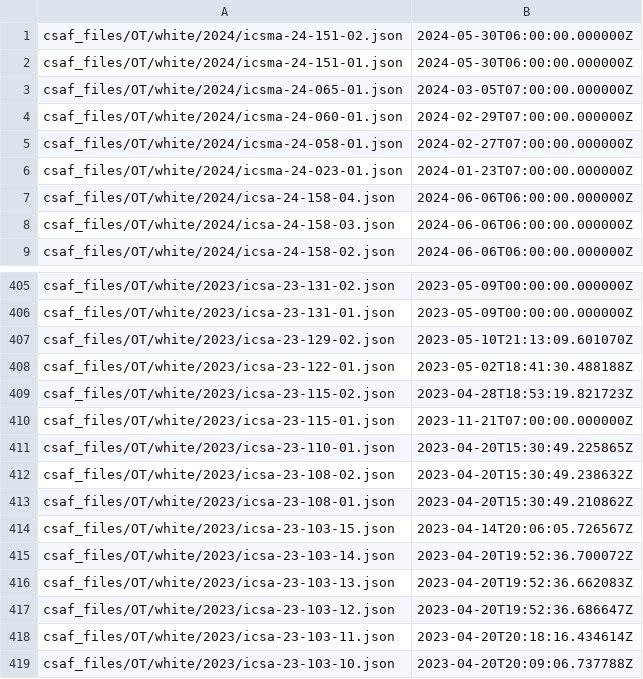
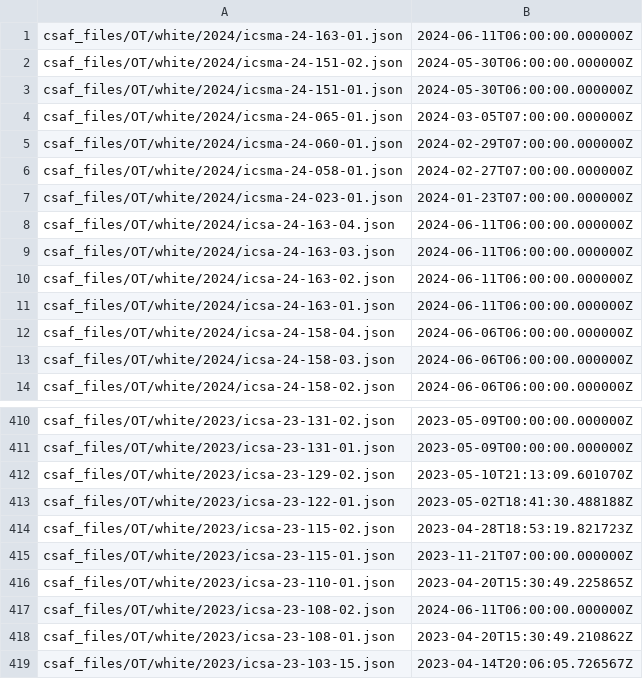
Before and after one commit to cisagov/CSAF, a CSV file: csaf_files/OT/white/changes.csv, drawn as a sheet; only a part is shown, gaps mark what is left out; the shorter side is filled out with more unchanged rows.

Commit message:
CSAFs on June 11 Publications

```diff
--- a/csaf_files/OT/white/changes.csv
+++ b/csaf_files/OT/white/changes.csv
@@ -1 +1,2 @@
+csaf_files/OT/white/2024/icsma-24-163-01.json,2024-06-11T06:00:00.000000Z
 csaf_files/OT/white/2024/icsma-24-151-02.json,2024-05-30T06:00:00.000000Z
@@ -6,2 +7,6 @@ csaf_files/OT/white/2024/icsma-24-058-01.json,2024-02-27T07:00:00.000000Z
 csaf_files/OT/white/2024/icsma-24-023-01.json,2024-01-23T07:00:00.000000Z
+csaf_files/OT/white/2024/icsa-24-163-04.json,2024-06-11T06:00:00.000000Z
+csaf_files/OT/white/2024/icsa-24-163-03.json,2024-06-11T06:00:00.000000Z
+csaf_files/OT/white/2024/icsa-24-163-02.json,2024-06-11T06:00:00.000000Z
+csaf_files/OT/white/2024/icsa-24-163-01.json,2024-06-11T06:00:00.000000Z
 csaf_files/OT/white/2024/icsa-24-158-04.json,2024-06-06T06:00:00.000000Z
@@ -411,3 +416,3 @@ csaf_files/OT/white/2023/icsa-23-115-01.json,2023-11-21T07:00:00.000000Z
 csaf_files/OT/white/2023/icsa-23-110-01.json,2023-04-20T15:30:49.225865Z
-csaf_files/OT/white/2023/icsa-23-108-02.json,2023-04-20T15:30:49.238632Z
+csaf_files/OT/white/2023/icsa-23-108-02.json,2024-06-11T06:00:00.000000Z
 csaf_files/OT/white/2023/icsa-23-108-01.json,2023-04-20T15:30:49.210862Z
```
Also changed, not shown: 20 other files.
